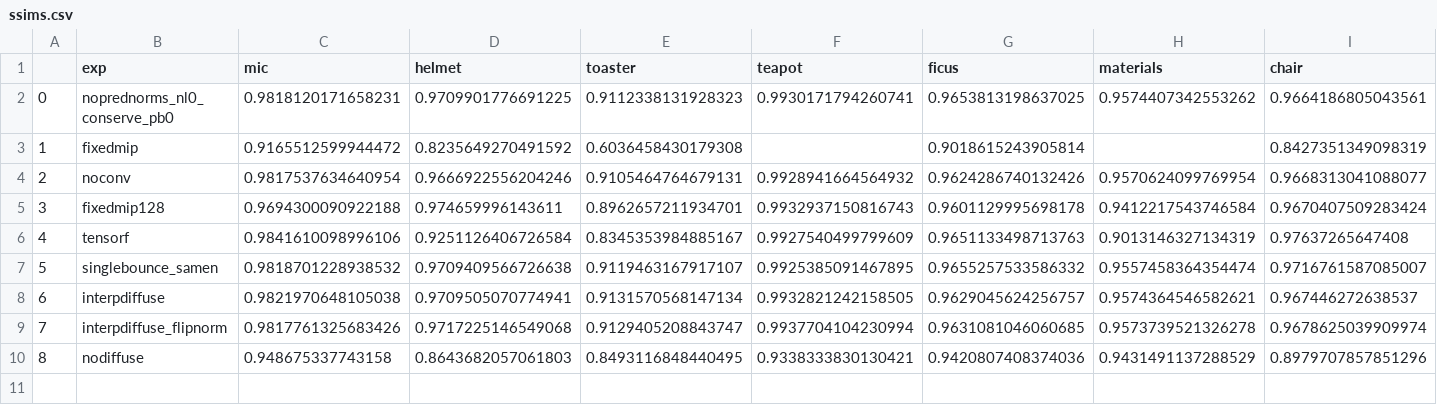
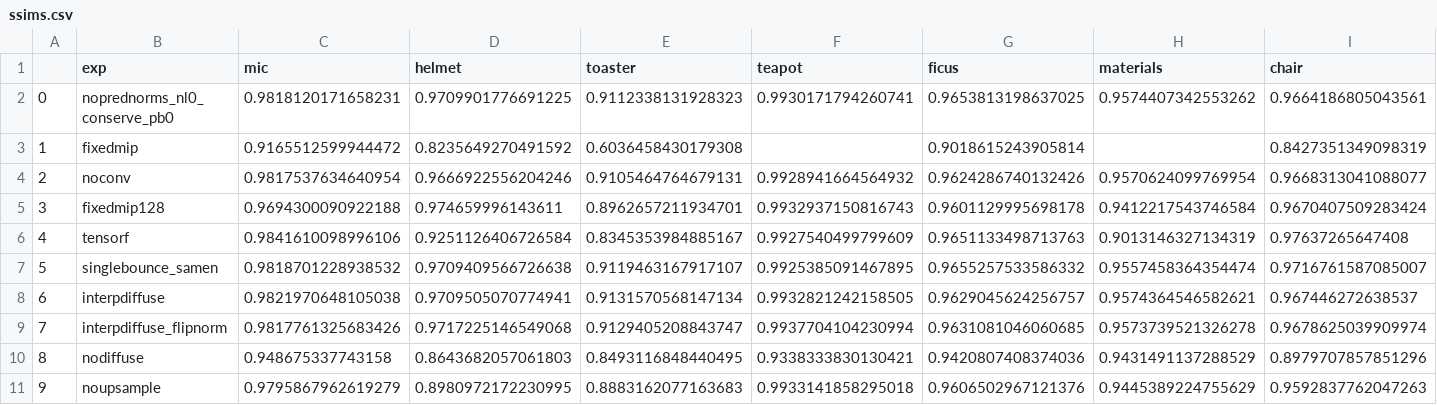
Before and after one commit to half-potato/nmf, a CSV file: ssims.csv, drawn as a sheet; only a part is shown; rows hold the shown columns only; the diff names each change by its address in the sheet, - before the commit and + after, or states it on an @@ line.

```diff
--- a/ssims.csv
+++ b/ssims.csv
+row 11: 9 | noupsample | 0.9795867962619279 | 0.8980972172230995 | 0.8883162077163683 | 0.9933141858295018 | 0.9606502967121376 | 0.9445389224755629 | 0.9592837762047263
```
Also changed, not shown: elpips.csv, epsnrs.csv, 25 other files.
